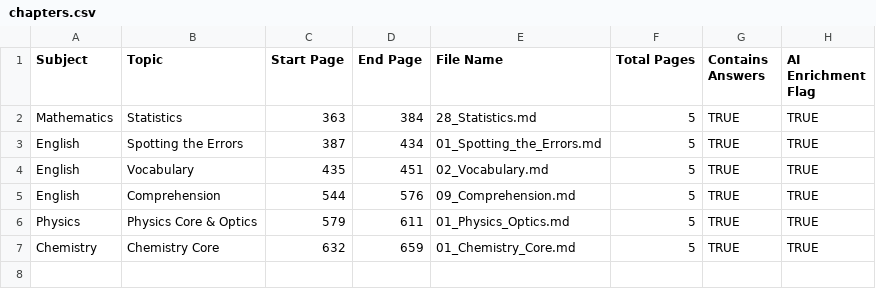
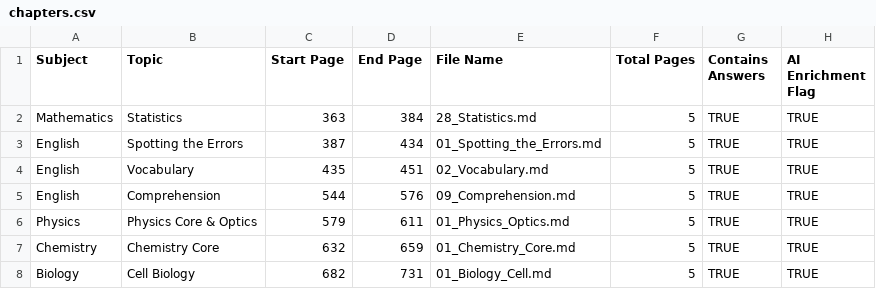
Before and after one commit to Trayodh/tac-revise-app, a CSV file: output/chapters.csv, drawn as a sheet; the diff names each change by its address in the sheet, - before the commit and + after, or states it on an @@ line.

Commit message:
Auto-generated module: Cell Biology

```diff
--- a/output/chapters.csv
+++ b/output/chapters.csv
+row 8: Biology | Cell Biology | 682 | 731 | 01_Biology_Cell.md | 5 | TRUE | TRUE
```
Also changed, not shown: 3 other files.
